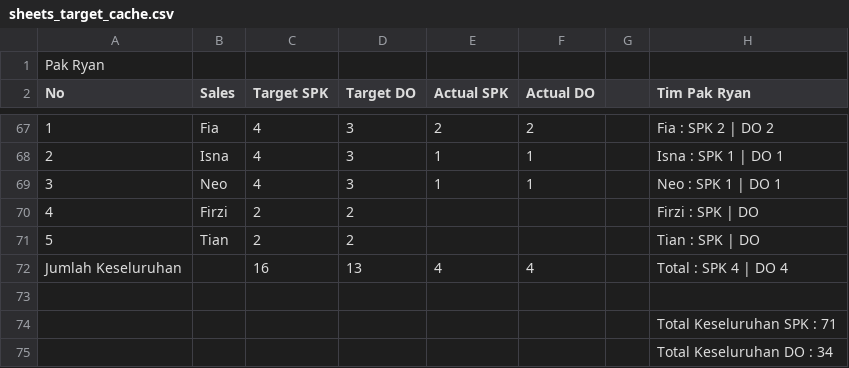
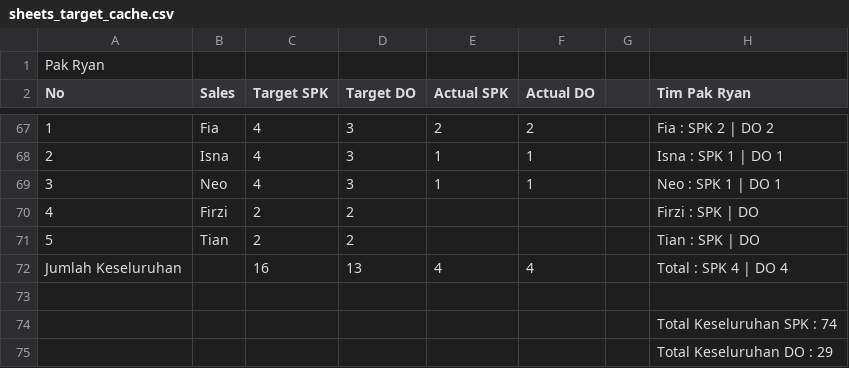
Before and after one commit to IbanYeager/sales-force, a CSV file: storage/sheets_target_cache.csv, drawn as a sheet; only a part is shown, gaps mark what is left out; the diff covers the shown part only.

```diff
--- a/storage/sheets_target_cache.csv
+++ b/storage/sheets_target_cache.csv
@@ -73,3 +73,3 @@ Jumlah Keseluruhan,,16,13,4,4,,Total : SPK 4 | DO 4
 ,,,,,,,
-,,,,,,,Total Keseluruhan SPK : 71
-,,,,,,,Total Keseluruhan DO : 34
+,,,,,,,Total Keseluruhan SPK : 74
+,,,,,,,Total Keseluruhan DO : 29
```
Also changed, not shown: 14 edited cells elsewhere in this file, 4 other files.
